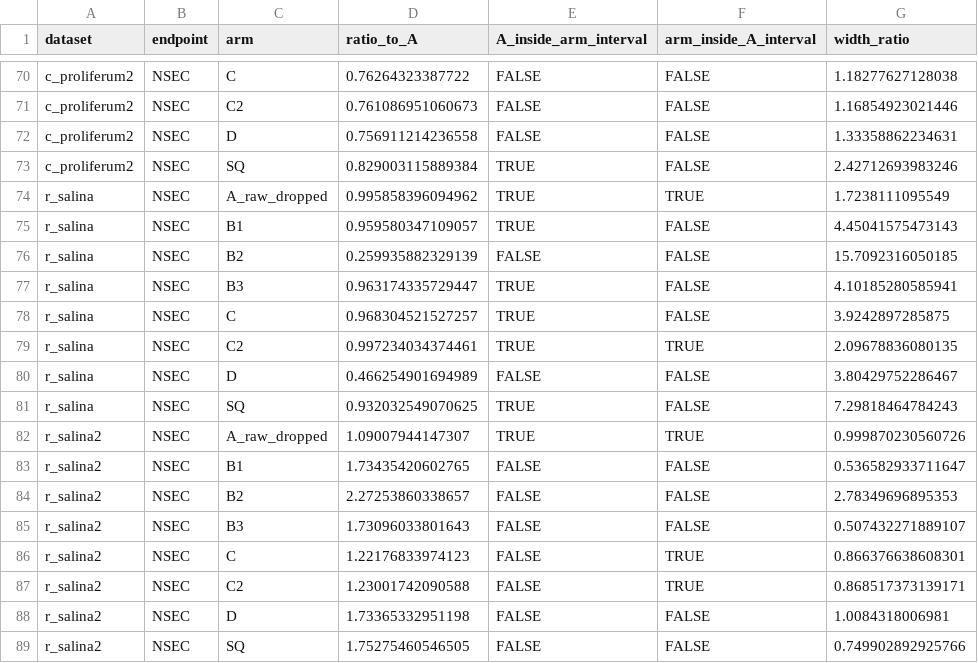
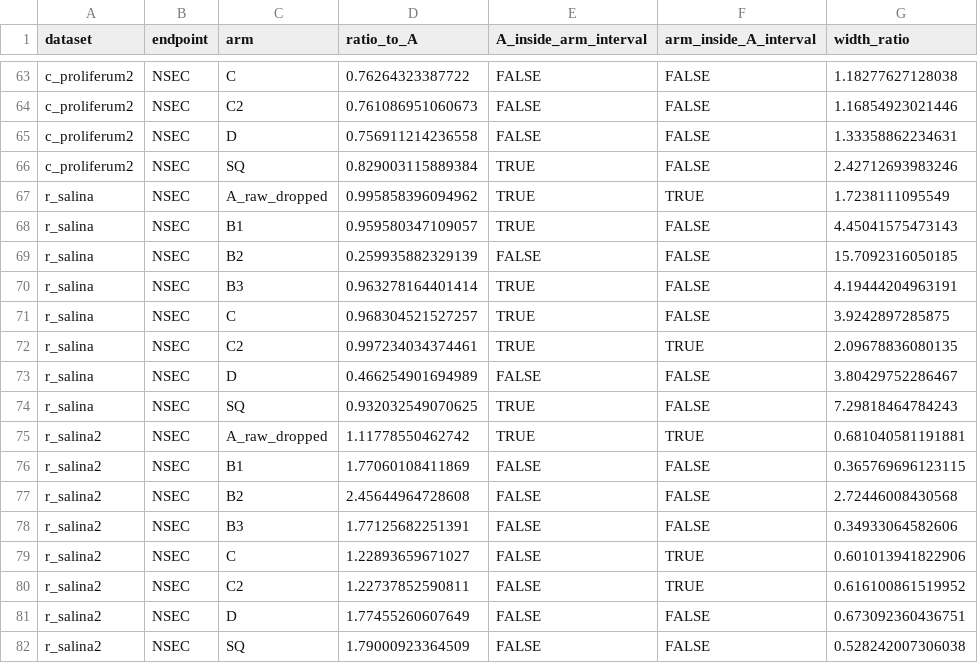
Before and after one commit to open-AIMS/negative-sgr, a CSV file: analysis/phase3_divergence.csv, drawn as a sheet; only a part is shown, gaps mark what is left out; the diff covers the shown part only.

```diff
--- a/analysis/phase3_divergence.csv
+++ b/analysis/phase3_divergence.csv
@@ -76,3 +69,3 @@
 "r_salina","NSEC","B2",0.259935882329139,FALSE,FALSE,15.7092316050185
-"r_salina","NSEC","B3",0.963174335729447,TRUE,FALSE,4.10185280585941
+"r_salina","NSEC","B3",0.963278164401414,TRUE,FALSE,4.19444204963191
 "r_salina","NSEC","C",0.968304521527257,TRUE,FALSE,3.9242897285875
@@ -81,9 +74,9 @@
 "r_salina","NSEC","SQ",0.932032549070625,TRUE,FALSE,7.29818464784243
-"r_salina2","NSEC","A_raw_dropped",1.09007944147307,TRUE,TRUE,0.999870230560726
-"r_salina2","NSEC","B1",1.73435420602765,FALSE,FALSE,0.536582933711647
-"r_salina2","NSEC","B2",2.27253860338657,FALSE,FALSE,2.78349696895353
-"r_salina2","NSEC","B3",1.73096033801643,FALSE,FALSE,0.507432271889107
-"r_salina2","NSEC","C",1.22176833974123,FALSE,TRUE,0.866376638608301
-"r_salina2","NSEC","C2",1.23001742090588,FALSE,TRUE,0.868517373139171
-"r_salina2","NSEC","D",1.73365332951198,FALSE,FALSE,1.0084318006981
-"r_salina2","NSEC","SQ",1.75275460546505,FALSE,FALSE,0.749902892925766
+"r_salina2","NSEC","A_raw_dropped",1.11778550462742,TRUE,TRUE,0.681040581191881
+"r_salina2","NSEC","B1",1.77060108411869,FALSE,FALSE,0.365769696123115
+"r_salina2","NSEC","B2",2.45644964728608,FALSE,FALSE,2.72446008430568
+"r_salina2","NSEC","B3",1.77125682251391,FALSE,FALSE,0.34933064582606
+"r_salina2","NSEC","C",1.22893659671027,FALSE,TRUE,0.601013941822906
+"r_salina2","NSEC","C2",1.22737852590811,FALSE,TRUE,0.616100861519952
+"r_salina2","NSEC","D",1.77455260607649,FALSE,FALSE,0.673092360436751
+"r_salina2","NSEC","SQ",1.79000923364509,FALSE,FALSE,0.528242007306038
```
Also changed, not shown: 7 removed rows and 44 edited cells elsewhere in this file, analysis/phase3_diagnostics.csv, analysis/phase3_endpoints.csv, 9 other files.
